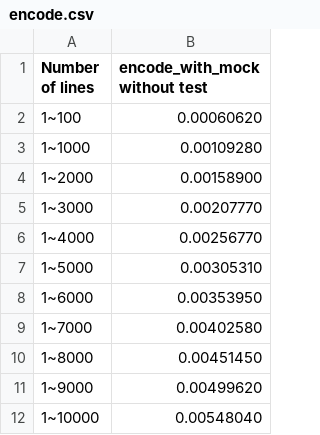
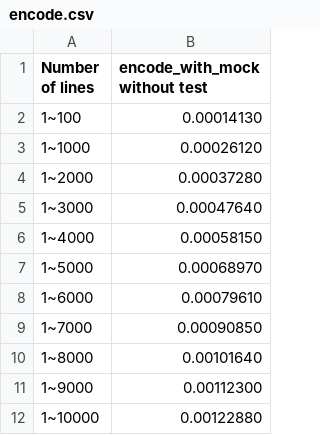
Before and after one commit to AniketVanja10/SSW567-PROJECT, a CSV file: encode.csv, drawn as a sheet.

```diff
--- a/encode.csv
+++ b/encode.csv
@@ -1,12 +1,12 @@
 Number of lines,encode_with_mock without test
-1~100,0.00060620
-1~1000,0.00109280
-1~2000,0.00158900
-1~3000,0.00207770
-1~4000,0.00256770
-1~5000,0.00305310
-1~6000,0.00353950
-1~7000,0.00402580
-1~8000,0.00451450
-1~9000,0.00499620
-1~10000,0.00548040
+1~100,0.00014130
+1~1000,0.00026120
+1~2000,0.00037280
+1~3000,0.00047640
+1~4000,0.00058150
+1~5000,0.00068970
+1~6000,0.00079610
+1~7000,0.00090850
+1~8000,0.00101640
+1~9000,0.00112300
+1~10000,0.00122880
```
Also changed, not shown: decode.csv.
